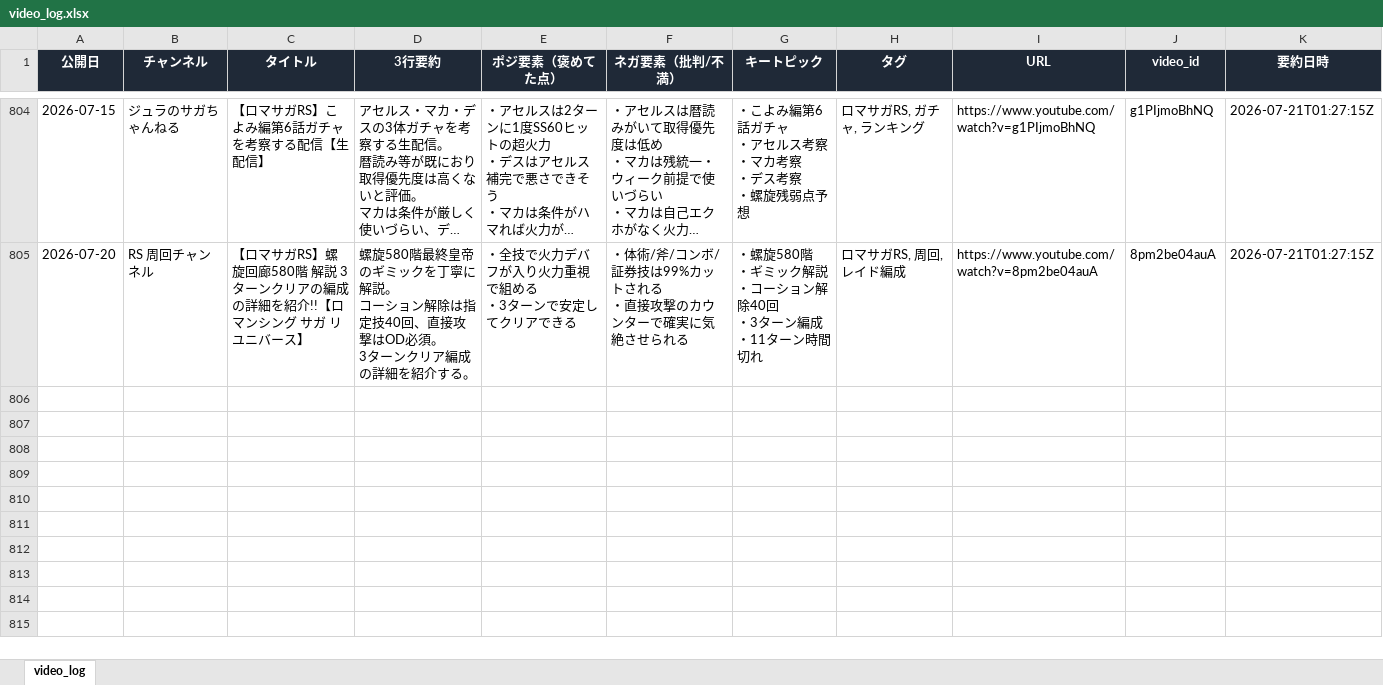
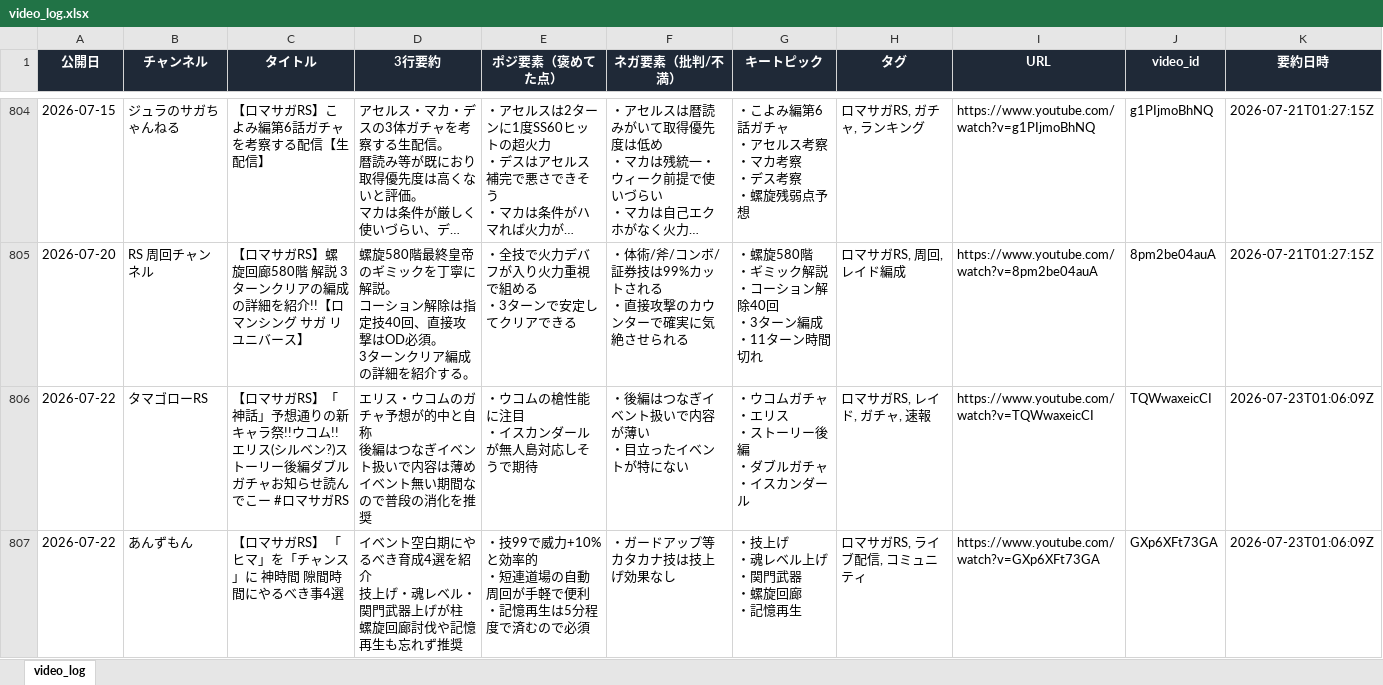
Before and after one commit to norimichitakesue2/youtube-summary, an Excel workbook: video_log.xlsx, sheet video_log, drawn as a sheet; only a part is shown, gaps mark what is left out; long unchanged cells end in …; values as stored, in another font and other column widths than the file's, no borders; ↵ is a line break in a cell; the diff covers the shown part only; the diff names each change by its address in the sheet, - before the commit and + after, or states it on an @@ line.

```diff
--- a/video_log.xlsx (sheet video_log)
+++ b/video_log.xlsx (sheet video_log)
+row 806: 2026-07-22 | タマゴローRS | 【ロマサガRS】「神話」予想通りの新キャラ祭!!ウコム!!エリス(シルベン?)ストーリー後編ダブルガチャお知らせ読んでこー #ロマサガRS | エリス・ウコムのガチャ予想が的中と自称 ↵ 後編はつなぎイベント扱いで内容は薄め ↵ イベント無い期間なので普段の消化を推奨 | ・ウコムの槍性能に注目 ↵ ・イスカンダールが無人島対応しそうで期待 | ・後編はつなぎイベント扱いで内容が薄い ↵ ・目立ったイベントが特にない | ・ウコムガチャ ↵ ・エリス ↵ ・ストーリー後編 ↵ ・ダブルガチャ ↵ ・イスカンダール | ロマサガRS, レイド, ガチャ, 速報 | https://www.youtube.com/watch?v=TQWwaxeicCI | TQWwaxeicCI | 2026-07-23T01:06:09Z
+row 807: 2026-07-22 | あんずもん | 【ロマサガRS】 「ヒマ」を「チャンス」に 神時間 隙間時間にやるべき事4選 | イベント空白期にやるべき育成4選を紹介 ↵ 技上げ・魂レベル・関門武器上げが柱 ↵ 螺旋回廊討伐や記憶再生も忘れず推奨 | ・技99で威力+10%と効率的 ↵ ・短連道場の自動周回が手軽で便利 ↵ ・記憶再生は5分程度で済むので必須 | ・ガードアップ等カタカナ技は技上げ効果なし | ・技上げ ↵ ・魂レベル上げ ↵ ・関門武器 ↵ ・螺旋回廊 ↵ ・記憶再生 | ロマサガRS, ライブ配信, コミュニティ | https://www.youtube.com/watch?v=GXp6XFt73GA | GXp6XFt73GA | 2026-07-23T01:06:09Z
```
Also changed, not shown: 6 added rows elsewhere in this sheet, tweets_log.xlsx, 5 other files.
